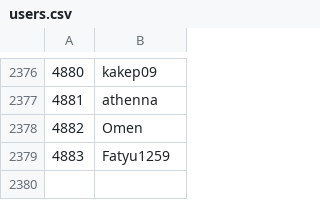
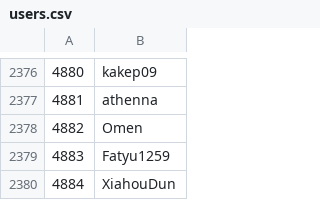
Before and after one commit to Veticia/karma, a CSV file: users.csv, drawn as a sheet; only a part is shown, gaps mark what is left out.

Commit message:
autoupdate

```diff
--- a/users.csv
+++ b/users.csv
@@ -2379 +2379,2 @@
 4883,Fatyu1259
+4884,XiahouDun
```
